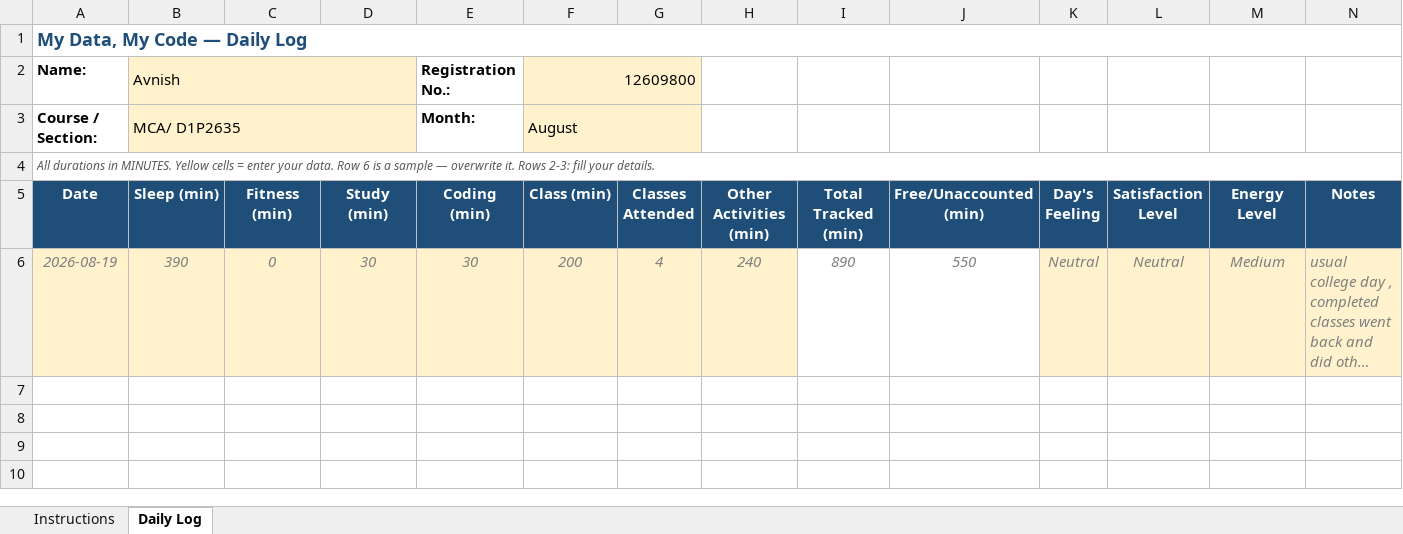
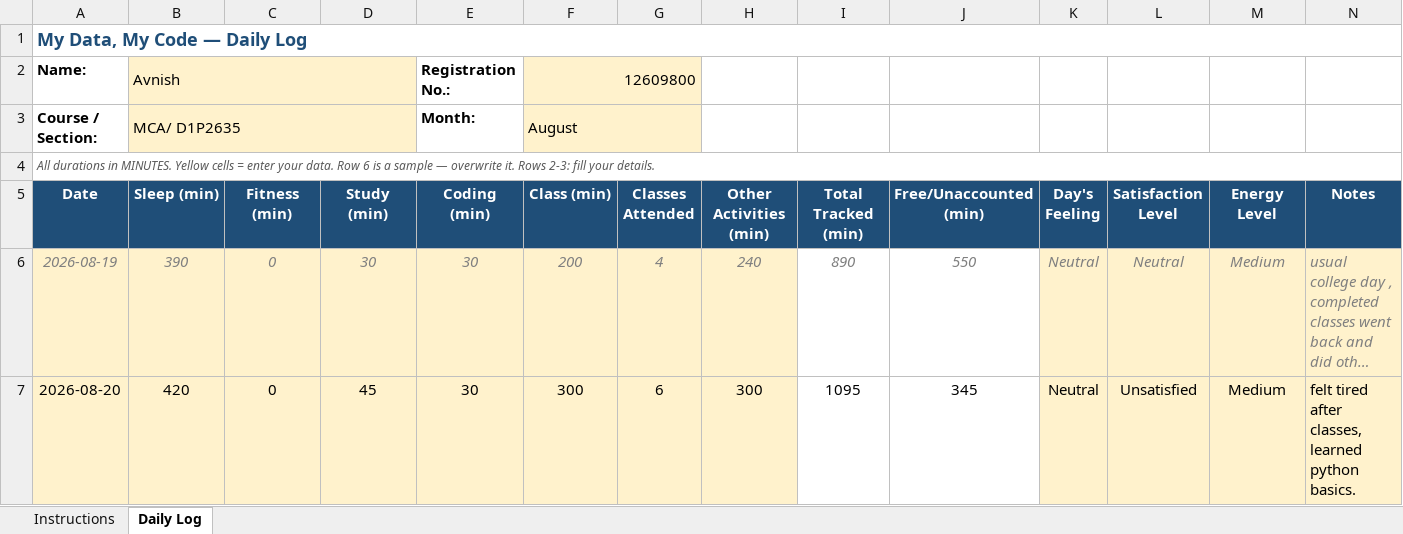
Before and after one commit to avnishcodes12/CAP-776, an Excel workbook: 12609800.xlsx, sheet Daily Log, drawn as a sheet; long unchanged cells end in …; values as stored, in another font and other column widths than the file's, no borders; conditional formats not drawn; the diff names each change by its address in the sheet, - before the commit and + after, or states it on an @@ line.

Commit message:
commit for 20-08-2026

```diff
--- a/12609800.xlsx (sheet Daily Log)
+++ b/12609800.xlsx (sheet Daily Log)
+row 7: 2026-08-20 | 420 | 0 | 45 | 30 | 300 | 6 | 300 | 1095 | 345 | Neutral | Unsatisfied | Medium | felt tired after classes, learned python basics.
```
